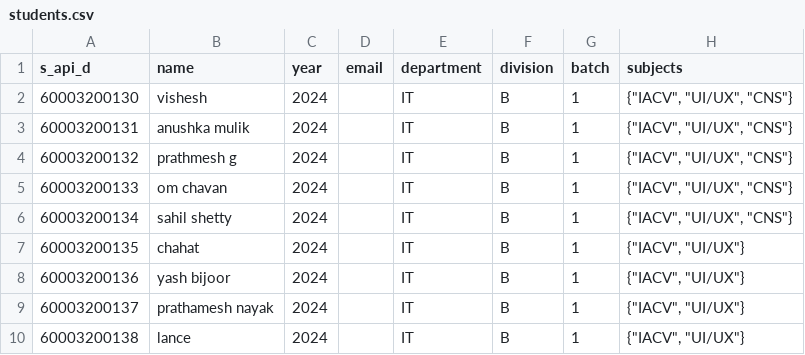
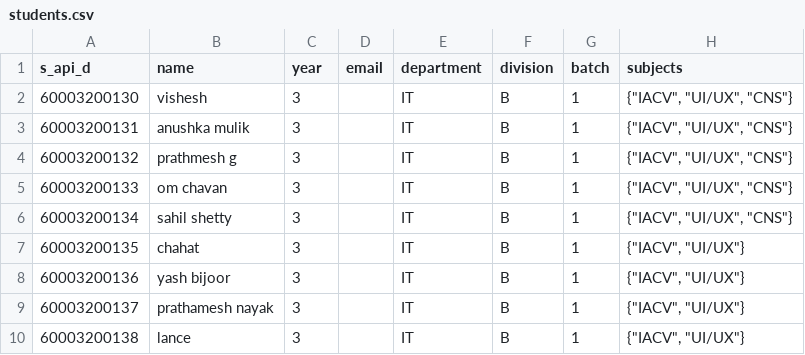
Before and after one commit to ishaan812/attendance-Backend, a CSV file: scripts/students.csv, drawn as a sheet.

```diff
--- a/scripts/students.csv
+++ b/scripts/students.csv
@@ -1,10 +1,10 @@
 s_api_d,name,year,email,department,division,batch,subjects
-60003200130,vishesh,2024,,IT,B,1,"{""IACV"", ""UI/UX"", ""CNS""}"
-60003200131,anushka mulik,2024,,IT,B,1,"{""IACV"", ""UI/UX"", ""CNS""}"
-60003200132,prathmesh g,2024,,IT,B,1,"{""IACV"", ""UI/UX"", ""CNS""}"
-60003200133,om chavan,2024,,IT,B,1,"{""IACV"", ""UI/UX"", ""CNS""}"
-60003200134,sahil shetty,2024,,IT,B,1,"{""IACV"", ""UI/UX"", ""CNS""}"
-60003200135,chahat ,2024,,IT,B,1,"{""IACV"", ""UI/UX""}"
-60003200136,yash bijoor,2024,,IT,B,1,"{""IACV"", ""UI/UX""}"
-60003200137,prathamesh nayak,2024,,IT,B,1,"{""IACV"", ""UI/UX""}"
-60003200138,lance,2024,,IT,B,1,"{""IACV"", ""UI/UX""}"
+60003200130,vishesh,3,,IT,B,1,"{""IACV"", ""UI/UX"", ""CNS""}"
+60003200131,anushka mulik,3,,IT,B,1,"{""IACV"", ""UI/UX"", ""CNS""}"
+60003200132,prathmesh g,3,,IT,B,1,"{""IACV"", ""UI/UX"", ""CNS""}"
+60003200133,om chavan,3,,IT,B,1,"{""IACV"", ""UI/UX"", ""CNS""}"
+60003200134,sahil shetty,3,,IT,B,1,"{""IACV"", ""UI/UX"", ""CNS""}"
+60003200135,chahat ,3,,IT,B,1,"{""IACV"", ""UI/UX""}"
+60003200136,yash bijoor,3,,IT,B,1,"{""IACV"", ""UI/UX""}"
+60003200137,prathamesh nayak,3,,IT,B,1,"{""IACV"", ""UI/UX""}"
+60003200138,lance,3,,IT,B,1,"{""IACV"", ""UI/UX""}"
```
Also changed, not shown: 2 other files.
